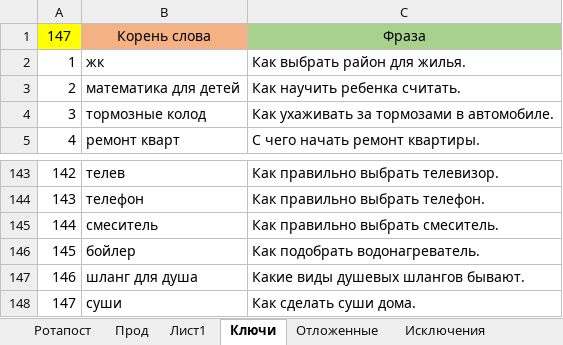
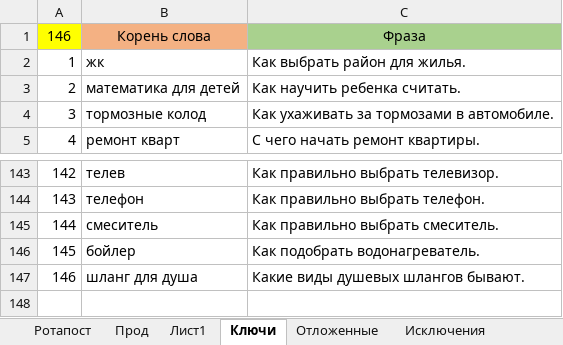
Before and after one commit to Goodron1981/MyMacros-master, an Excel workbook: Тестовая версия.xlsm, sheet Ключи, drawn as a sheet; only a part is shown, gaps mark what is left out; values as stored, in another font and other column widths than the file's, no borders; the diff names each change by its address in the sheet, - before the commit and + after, or states it on an @@ line.

```diff
--- a/Тестовая версия.xlsm (sheet Ключи)
+++ b/Тестовая версия.xlsm (sheet Ключи)
@@ column A renumbered in row 1 @@
-row 148: 147 | суши | Как сделать суши дома.
```
Also changed, not shown: sheet Прод, sheet Ротапост, sheet Лист1, sheet Отложенные, Test.xlsm, 1 other file.
